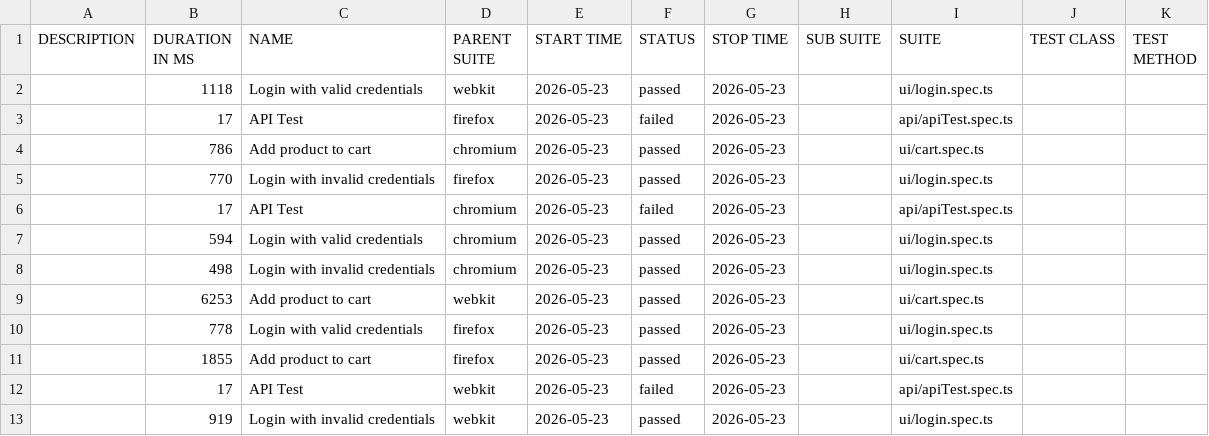
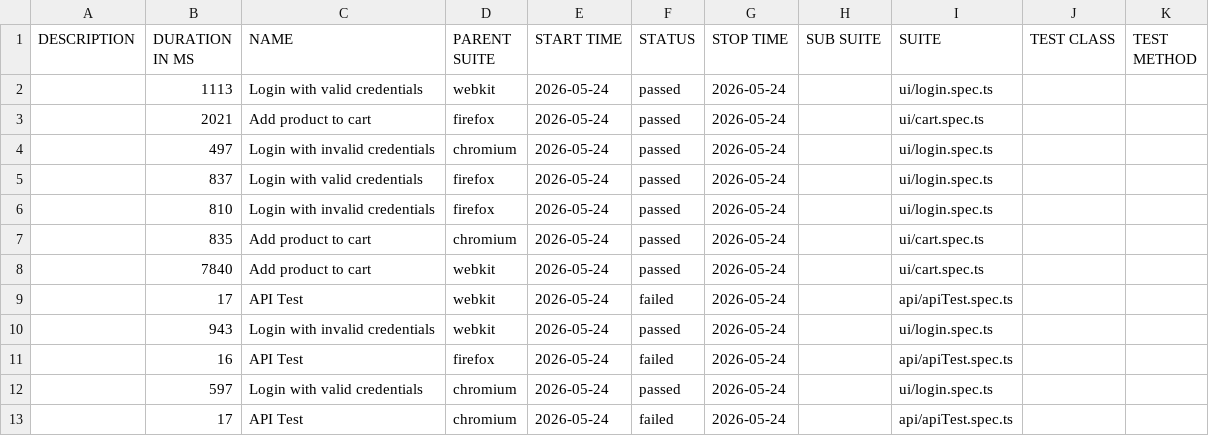
Before and after one commit to Ash-leyPereira/playwright-ts-framework, a CSV file: data/suites.csv, drawn as a sheet.

```diff
--- a/data/suites.csv
+++ b/data/suites.csv
@@ -1,13 +1,13 @@
 "DESCRIPTION","DURATION IN MS","NAME","PARENT SUITE","START TIME","STATUS","STOP TIME","SUB SUITE","SUITE","TEST CLASS","TEST METHOD"
-"","1118","Login with valid credentials","webkit","2026-05-23","passed","2026-05-23","","ui/login.spec.ts","",""
-"","17","API Test","firefox","2026-05-23","failed","2026-05-23","","api/apiTest.spec.ts","",""
-"","786","Add product to cart","chromium","2026-05-23","passed","2026-05-23","","ui/cart.spec.ts","",""
-"","770","Login with invalid credentials","firefox","2026-05-23","passed","2026-05-23","","ui/login.spec.ts","",""
-"","17","API Test","chromium","2026-05-23","failed","2026-05-23","","api/apiTest.spec.ts","",""
-"","594","Login with valid credentials","chromium","2026-05-23","passed","2026-05-23","","ui/login.spec.ts","",""
-"","498","Login with invalid credentials","chromium","2026-05-23","passed","2026-05-23","","ui/login.spec.ts","",""
-"","6253","Add product to cart","webkit","2026-05-23","passed","2026-05-23","","ui/cart.spec.ts","",""
-"","778","Login with valid credentials","firefox","2026-05-23","passed","2026-05-23","","ui/login.spec.ts","",""
-"","1855","Add product to cart","firefox","2026-05-23","passed","2026-05-23","","ui/cart.spec.ts","",""
-"","17","API Test","webkit","2026-05-23","failed","2026-05-23","","api/apiTest.spec.ts","",""
-"","919","Login with invalid credentials","webkit","2026-05-23","passed","2026-05-23","","ui/login.spec.ts","",""
+"","1113","Login with valid credentials","webkit","2026-05-24","passed","2026-05-24","","ui/login.spec.ts","",""
+"","2021","Add product to cart","firefox","2026-05-24","passed","2026-05-24","","ui/cart.spec.ts","",""
+"","497","Login with invalid credentials","chromium","2026-05-24","passed","2026-05-24","","ui/login.spec.ts","",""
+"","837","Login with valid credentials","firefox","2026-05-24","passed","2026-05-24","","ui/login.spec.ts","",""
+"","810","Login with invalid credentials","firefox","2026-05-24","passed","2026-05-24","","ui/login.spec.ts","",""
+"","835","Add product to cart","chromium","2026-05-24","passed","2026-05-24","","ui/cart.spec.ts","",""
+"","7840","Add product to cart","webkit","2026-05-24","passed","2026-05-24","","ui/cart.spec.ts","",""
+"","17","API Test","webkit","2026-05-24","failed","2026-05-24","","api/apiTest.spec.ts","",""
+"","943","Login with invalid credentials","webkit","2026-05-24","passed","2026-05-24","","ui/login.spec.ts","",""
+"","16","API Test","firefox","2026-05-24","failed","2026-05-24","","api/apiTest.spec.ts","",""
+"","597","Login with valid credentials","chromium","2026-05-24","passed","2026-05-24","","ui/login.spec.ts","",""
+"","17","API Test","chromium","2026-05-24","failed","2026-05-24","","api/apiTest.spec.ts","",""
```
Also changed, not shown: 53 other files.
